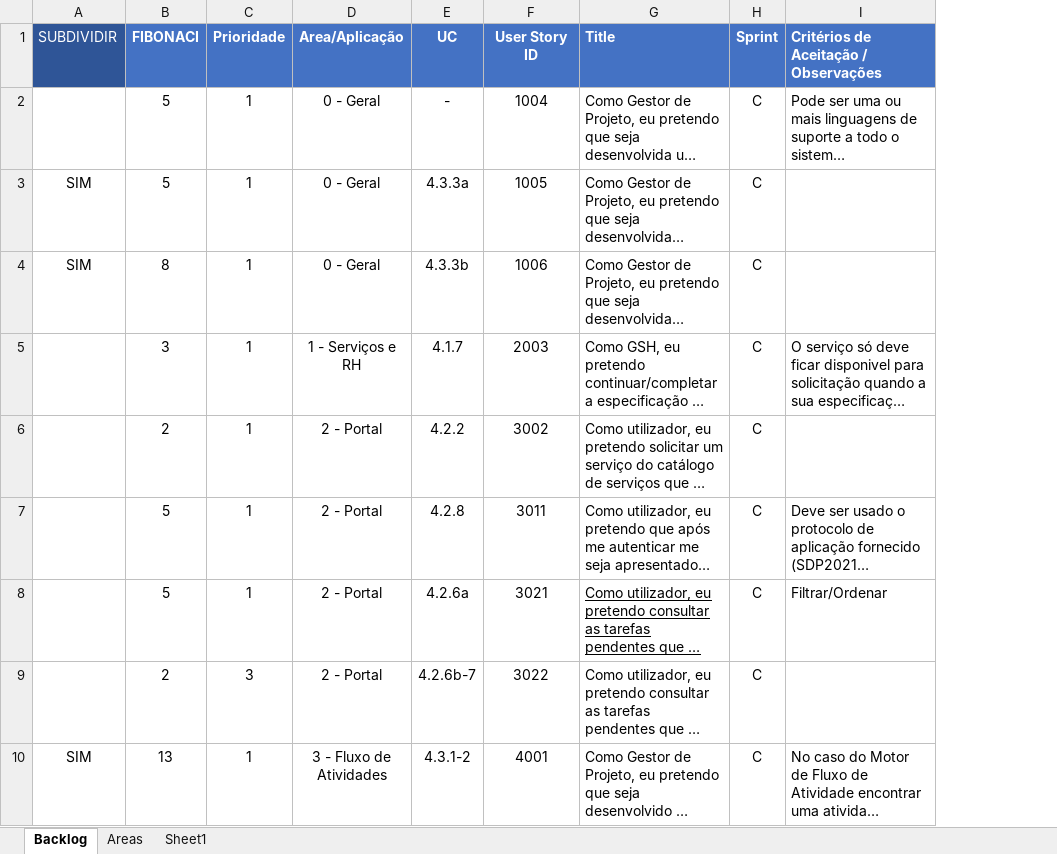
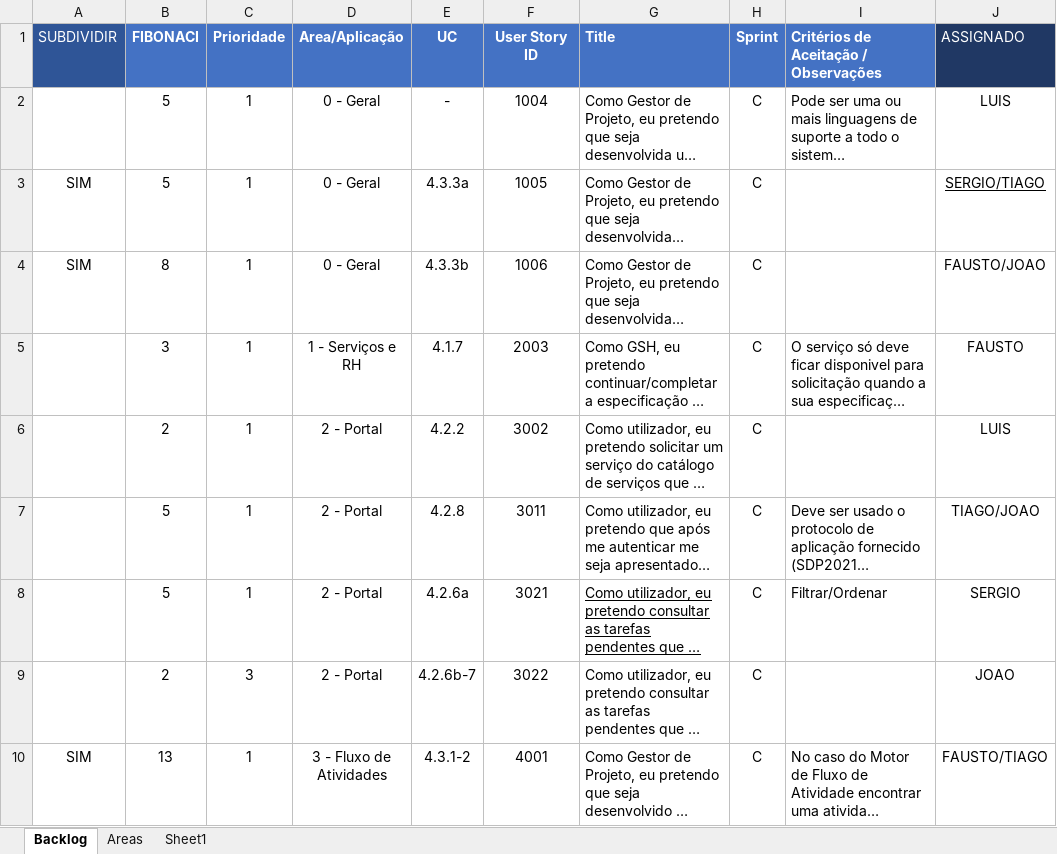
Before and after one commit to LuisNeves05/LAPR4, an Excel workbook: docs/Planeamento/SPRINT C/US_SprintC - PLANEAMENTO.xlsx, sheet Backlog, drawn as a sheet; only a part is shown; long unchanged cells end in …; values as stored, in another font and other column widths than the file's, no borders; the diff names each change by its address in the sheet, - before the commit and + after, or states it on an @@ line.

Commit message:
SPRINT C - ATRIBUIÇÃO DE USs

```diff
--- a/docs/Planeamento/SPRINT C/US_SprintC - PLANEAMENTO.xlsx (sheet Backlog)
+++ b/docs/Planeamento/SPRINT C/US_SprintC - PLANEAMENTO.xlsx (sheet Backlog)
+column J (ASSIGNADO), rows 2-10: LUIS | SERGIO/TIAGO | FAUSTO/JOAO | FAUSTO | LUIS | TIAGO/JOAO | SERGIO | JOAO | FAUSTO/TIAGO
```
Also changed, not shown: 2 other files.
